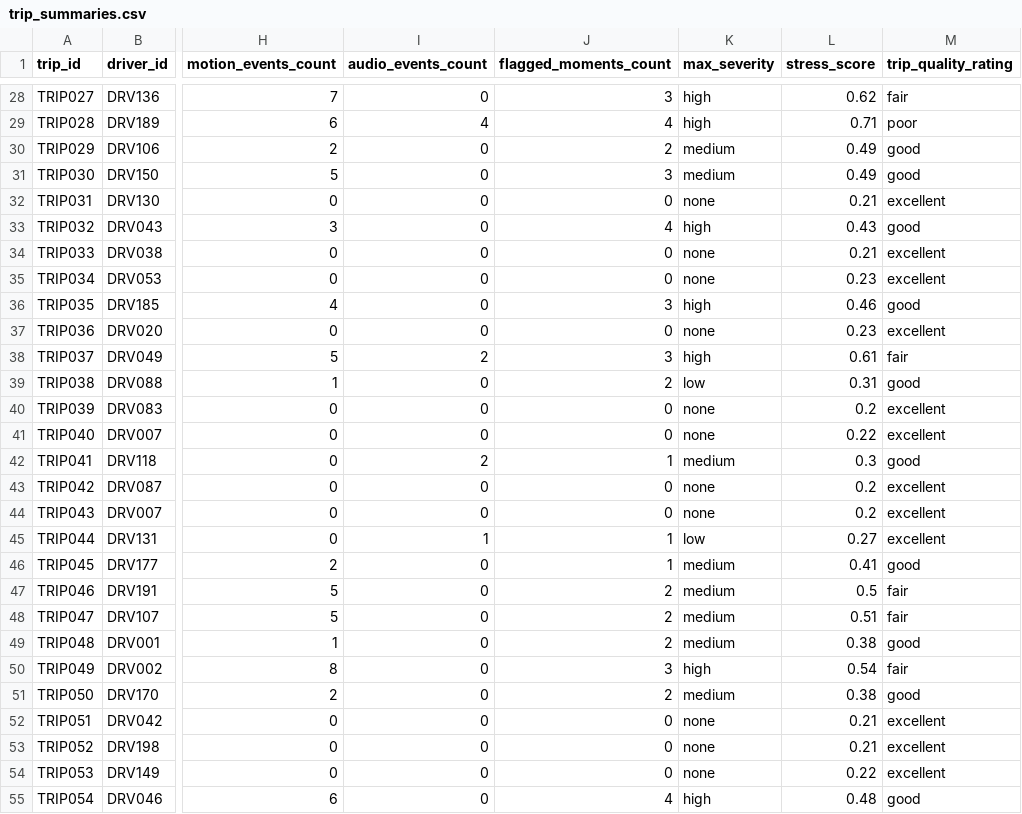
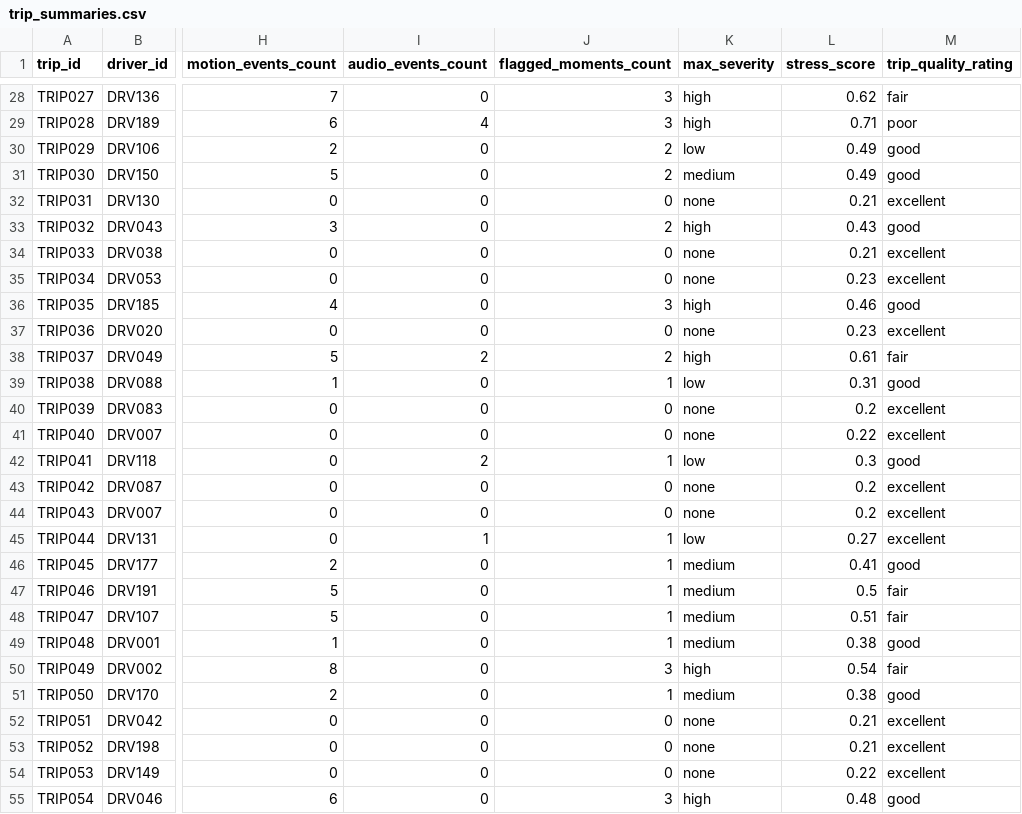
Before and after one commit to hansika-247/driver-pulse-hackathon, a CSV file: backend/processed_outputs/trip_summaries.csv, drawn as a sheet; only a part is shown, gaps mark what is left out; the diff covers the shown part only; the diff names each change by its address in the sheet, - before the commit and + after, or states it on an @@ line.

Commit message:
feat: severity guide, upgraded charts (radar + timeline), threshold tuning to 90.5% accuracy

```diff
--- a/backend/processed_outputs/trip_summaries.csv
+++ b/backend/processed_outputs/trip_summaries.csv
-J29 (flagged_moments_count): 4
+J29 (flagged_moments_count): 3
-K30 (max_severity): medium
+K30 (max_severity): low
-J31 (flagged_moments_count): 3
+J31 (flagged_moments_count): 2
-J33 (flagged_moments_count): 4
+J33 (flagged_moments_count): 2
-J38 (flagged_moments_count): 3
+J38 (flagged_moments_count): 2
-J39 (flagged_moments_count): 2
+J39 (flagged_moments_count): 1
-K42 (max_severity): medium
+K42 (max_severity): low
-J47:J49 (flagged_moments_count): 2
+J47:J49 (flagged_moments_count): 1
-J51 (flagged_moments_count): 2
+J51 (flagged_moments_count): 1
-J55 (flagged_moments_count): 4
+J55 (flagged_moments_count): 3
```
Also changed, not shown: 153 edited cells elsewhere in this file, backend/processed_outputs/earnings_velocity.csv, 7 other files.
